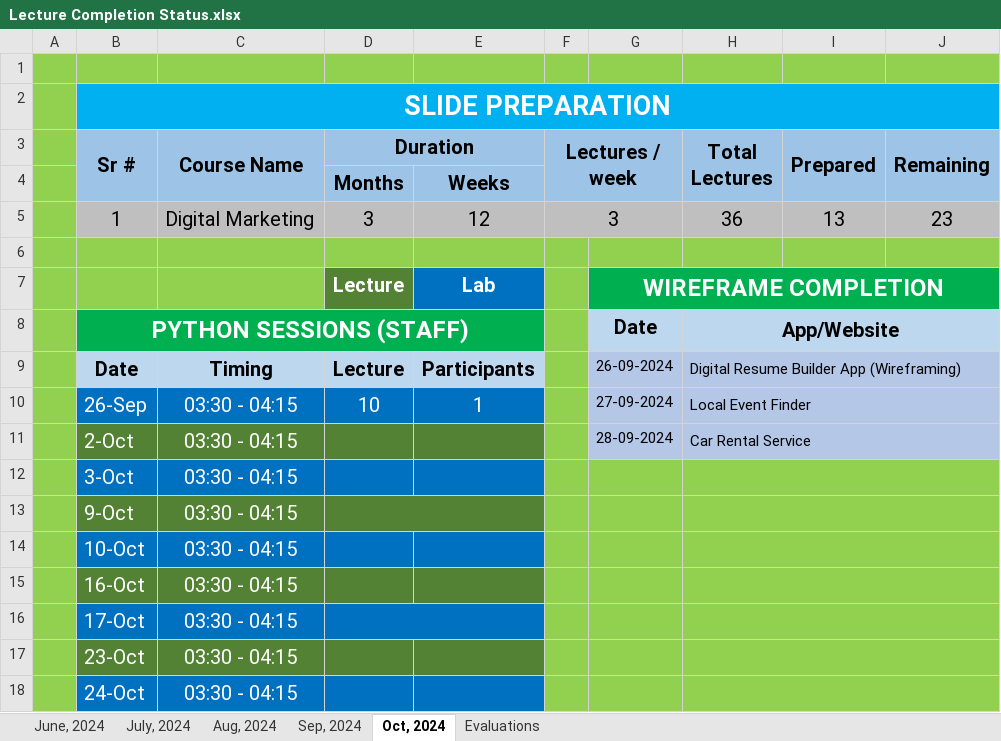
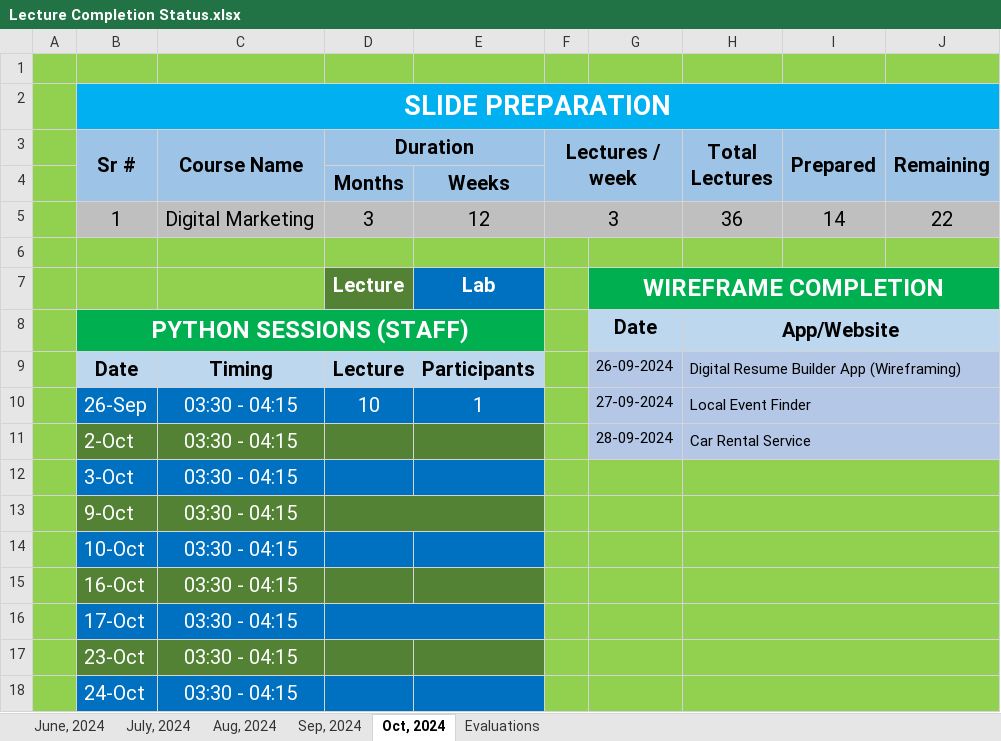
Before and after one commit to ehmaddd/immentia_lessons, an Excel workbook: Lecture Completion Status.xlsx, sheet Oct, 2024, drawn as a sheet; values as stored, in another font and other column widths than the file's, no borders; the diff names each change by its address in the sheet, - before the commit and + after, or states it on an @@ line.

```diff
--- a/Lecture Completion Status.xlsx (sheet Oct, 2024)
+++ b/Lecture Completion Status.xlsx (sheet Oct, 2024)
-I5 (Prepared): 13
+I5 (Prepared): 14
-J5 (Remaining): 23
+J5 (Remaining): 22
```
Also changed, not shown: 1 other file.
